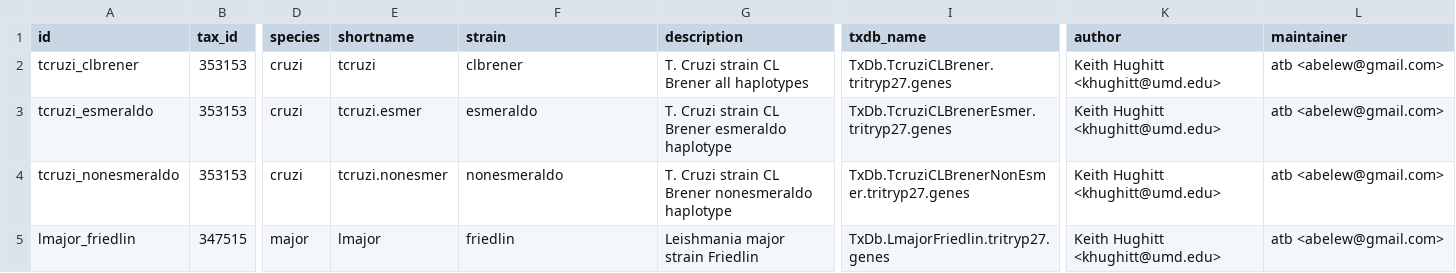
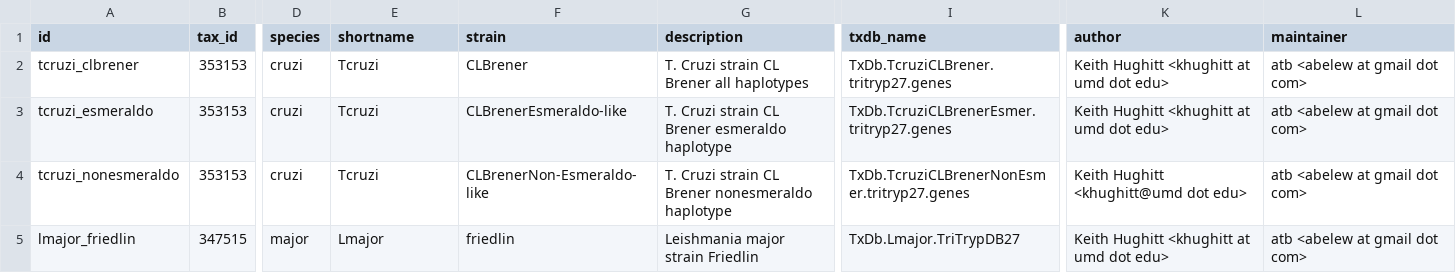
Before and after one commit to elsayed-lab/hpgltools, a CSV file: inst/eupathdb_organdb.csv, drawn as a sheet; only a part is shown, gaps mark what is left out; the diff names each change by its address in the sheet, - before the commit and + after, or states it on an @@ line.

Commit message:
hack and slash through the organismdbi interface.

```diff
--- a/inst/eupathdb_organdb.csv
+++ b/inst/eupathdb_organdb.csv
-E2 (shortname): tcruzi
+E2 (shortname): Tcruzi
-F2 (strain): clbrener
+F2 (strain): CLBrener
-K2:K3 (author): Keith Hughitt <khughitt@umd.edu>
+K2:K3 (author): Keith Hughitt <khughitt at umd dot edu>
-L2:L5 (maintainer): atb <abelew@gmail.com>
+L2:L5 (maintainer): atb <abelew at gmail dot com>
-E3 (shortname): tcruzi.esmer
+E3 (shortname): Tcruzi
-F3 (strain): esmeraldo
+F3 (strain): CLBrenerEsmeraldo-like
-E4 (shortname): tcruzi.nonesmer
+E4 (shortname): Tcruzi
-F4 (strain): nonesmeraldo
+F4 (strain): CLBrenerNon-Esmeraldo-like
-K4 (author): Keith Hughitt <khughitt@umd.edu>
+K4 (author): Keith Hughitt <khughitt@umd dot edu>
-E5 (shortname): lmajor
+E5 (shortname): Lmajor
-I5 (txdb_name): TxDb.LmajorFriedlin.tritryp27.genes
+I5 (txdb_name): TxDb.Lmajor.TriTrypDB27
-K5 (author): Keith Hughitt <khughitt@umd.edu>
+K5 (author): Keith Hughitt <khughitt at umd dot edu>
```
Also changed, not shown: 5 other files.
